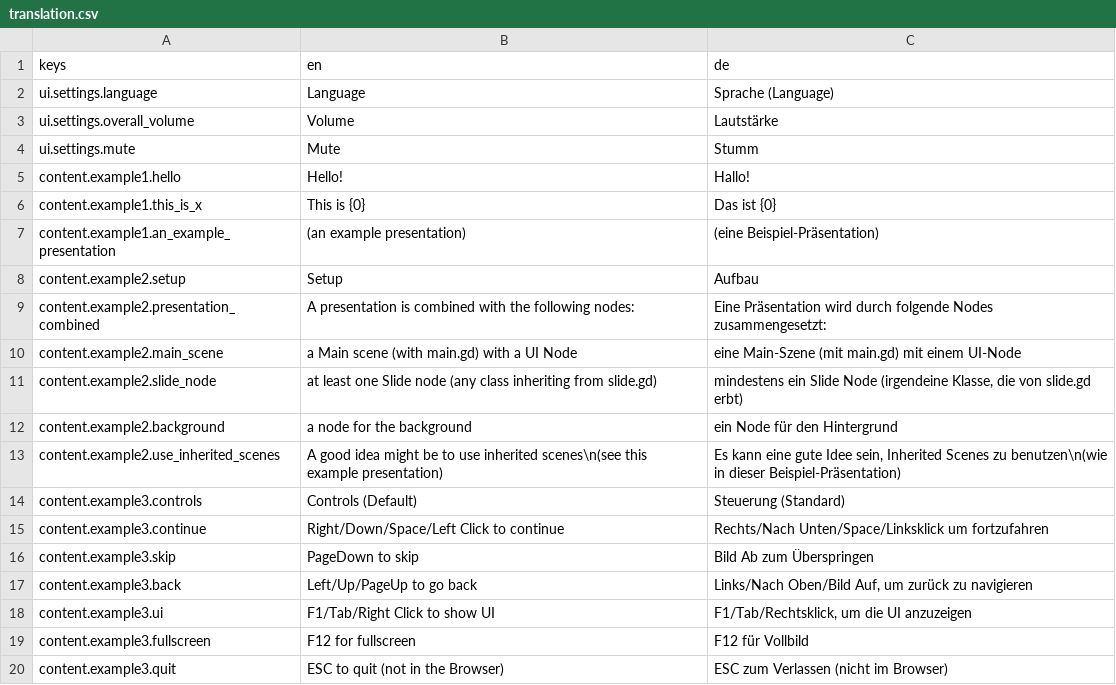
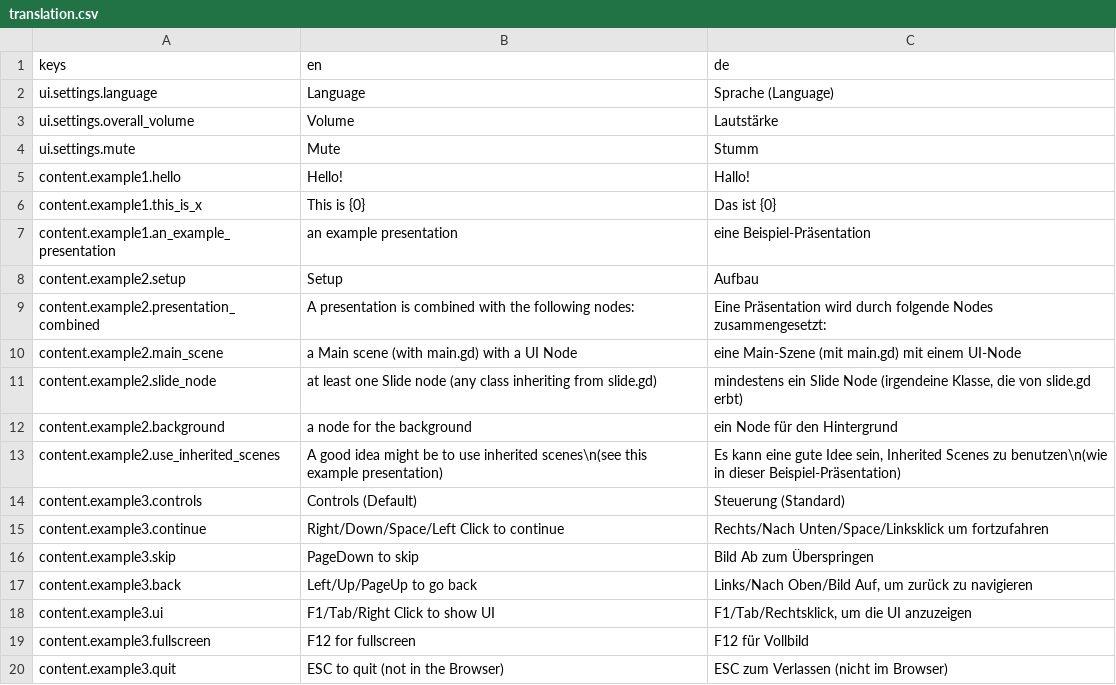
Before and after one commit to substain/TalkieTalkie, a CSV file: translation/translation.csv, drawn as a sheet.

Commit message:
split translation handling from slide

```diff
--- a/translation/translation.csv
+++ b/translation/translation.csv
@@ -6,3 +6,3 @@ content.example1.hello;Hello!;Hallo!
 content.example1.this_is_x;This is {0};Das ist {0}
-content.example1.an_example_presentation;(an example presentation);(eine Beispiel-Präsentation)
+content.example1.an_example_presentation;an example presentation;eine Beispiel-Präsentation
 content.example2.setup;Setup;Aufbau
```
Also changed, not shown: 16 other files.
